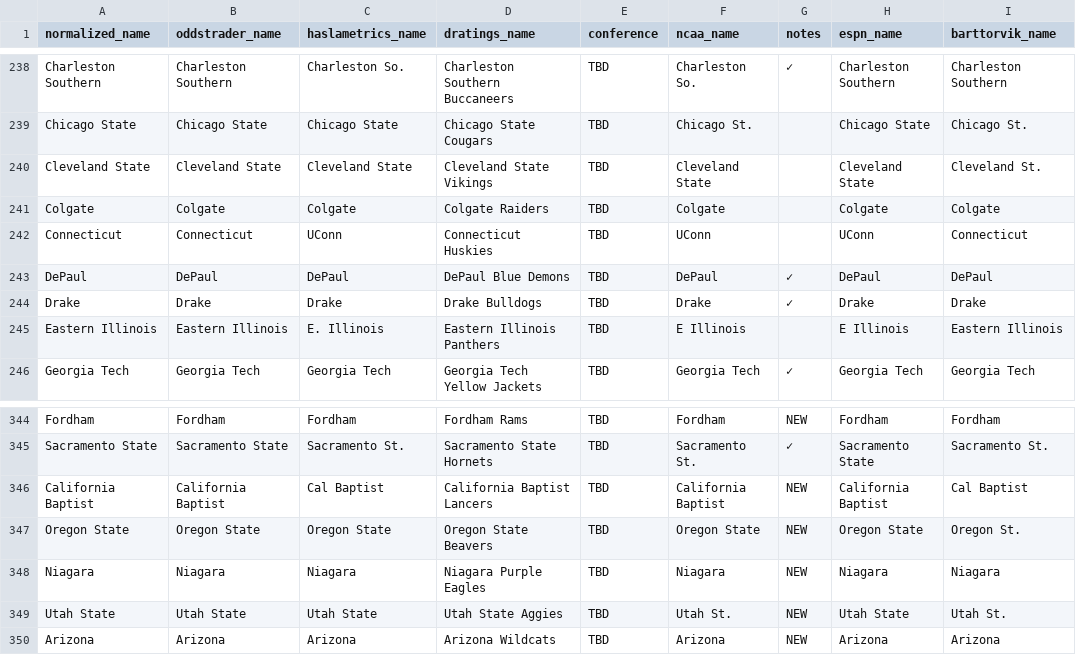
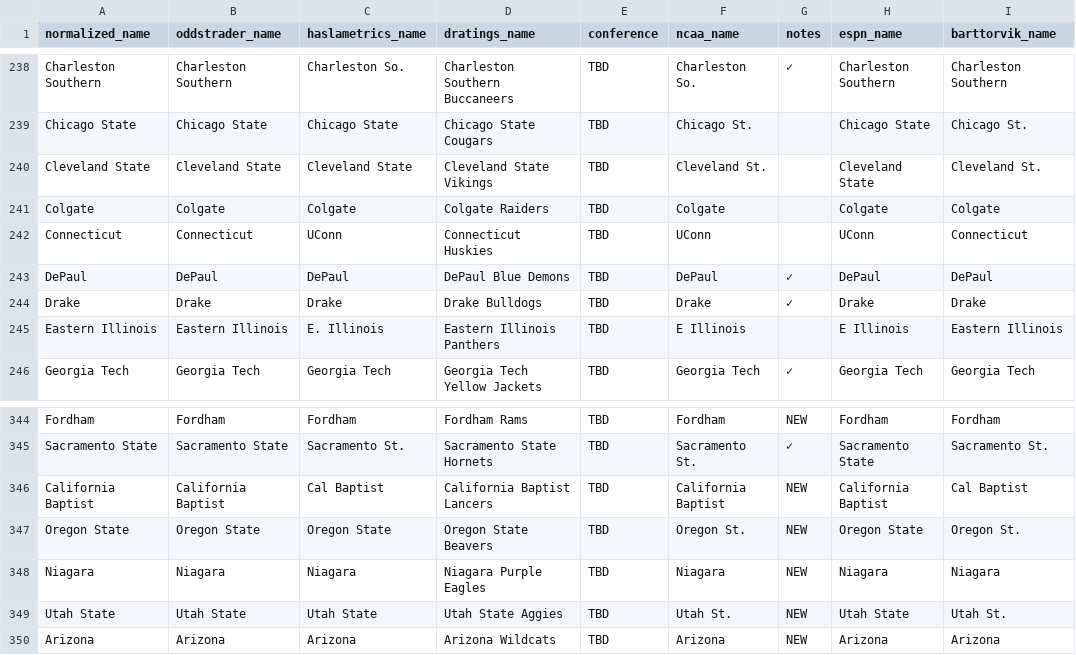
Before and after one commit to dpk1212/nhl-savant, a CSV file: public/basketball_teams.csv, drawn as a sheet; only a part is shown, gaps mark what is left out; the diff covers the shown part only.

Commit message:
Basketball CSV: Fix 7 NCAA names - use abbreviated forms (St. instead of State, UNI, etc.)

```diff
--- a/public/basketball_teams.csv
+++ b/public/basketball_teams.csv
@@ -239,3 +239,3 @@ Charleston Southern,Charleston Southern,Charleston So.,Charleston Southern Bucca
 Chicago State,Chicago State,Chicago State,Chicago State Cougars,TBD,Chicago St.,,Chicago State,Chicago St.
-Cleveland State,Cleveland State,Cleveland State,Cleveland State Vikings,TBD,Cleveland State,,Cleveland State,Cleveland St.
+Cleveland State,Cleveland State,Cleveland State,Cleveland State Vikings,TBD,Cleveland St.,,Cleveland State,Cleveland St.
 Colgate,Colgate,Colgate,Colgate Raiders,TBD,Colgate,,Colgate,Colgate
@@ -346,3 +346,3 @@ Sacramento State,Sacramento State,Sacramento St.,Sacramento State Hornets,TBD,Sa
 California Baptist,California Baptist,Cal Baptist,California Baptist Lancers,TBD,California Baptist,NEW,California Baptist,Cal Baptist
-Oregon State,Oregon State,Oregon State,Oregon State Beavers,TBD,Oregon State,NEW,Oregon State,Oregon St.
+Oregon State,Oregon State,Oregon State,Oregon State Beavers,TBD,Oregon St.,NEW,Oregon State,Oregon St.
 Niagara,Niagara,Niagara,Niagara Purple Eagles,TBD,Niagara,NEW,Niagara,Niagara
```
Also changed, not shown: 5 edited cells elsewhere in this file.
